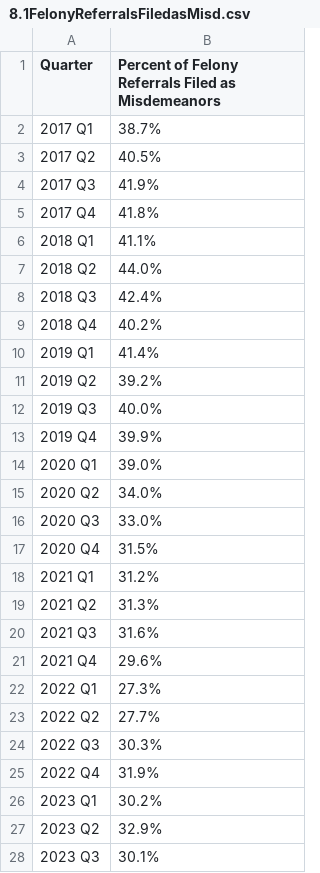
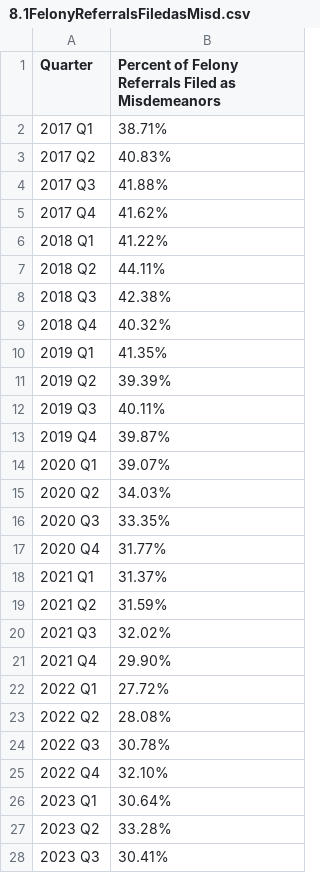
Before and after one commit to dstemenluc/CCJ.SantaClara, a CSV file: 8.1FelonyReferralsFiledasMisd.csv, drawn as a sheet; only a part is shown; the diff covers the shown part only.

Commit message:
Updated 2025 data

```diff
--- a/8.1FelonyReferralsFiledasMisd.csv
+++ b/8.1FelonyReferralsFiledasMisd.csv
@@ -1,28 +1,28 @@
 Quarter,Percent of Felony Referrals Filed as Misdemeanors
-2017 Q1,38.7%
-2017 Q2,40.5%
-2017 Q3,41.9%
-2017 Q4,41.8%
-2018 Q1,41.1%
-2018 Q2,44.0%
-2018 Q3,42.4%
-2018 Q4,40.2%
-2019 Q1,41.4%
-2019 Q2,39.2%
-2019 Q3,40.0%
-2019 Q4,39.9%
-2020 Q1,39.0%
-2020 Q2,34.0%
-2020 Q3,33.0%
-2020 Q4,31.5%
-2021 Q1,31.2%
-2021 Q2,31.3%
-2021 Q3,31.6%
-2021 Q4,29.6%
-2022 Q1,27.3%
-2022 Q2,27.7%
-2022 Q3,30.3%
-2022 Q4,31.9%
-2023 Q1,30.2%
-2023 Q2,32.9%
-2023 Q3,30.1%
+2017 Q1,38.71%
+2017 Q2,40.83%
+2017 Q3,41.88%
+2017 Q4,41.62%
+2018 Q1,41.22%
+2018 Q2,44.11%
+2018 Q3,42.38%
+2018 Q4,40.32%
+2019 Q1,41.35%
+2019 Q2,39.39%
+2019 Q3,40.11%
+2019 Q4,39.87%
+2020 Q1,39.07%
+2020 Q2,34.03%
+2020 Q3,33.35%
+2020 Q4,31.77%
+2021 Q1,31.37%
+2021 Q2,31.59%
+2021 Q3,32.02%
+2021 Q4,29.90%
+2022 Q1,27.72%
+2022 Q2,28.08%
+2022 Q3,30.78%
+2022 Q4,32.10%
+2023 Q1,30.64%
+2023 Q2,33.28%
+2023 Q3,30.41%
```
Also changed, not shown: 8 added rows and 1 edited cell elsewhere in this file, 9.4FelonyCasesResolvedasMisd.csv.
